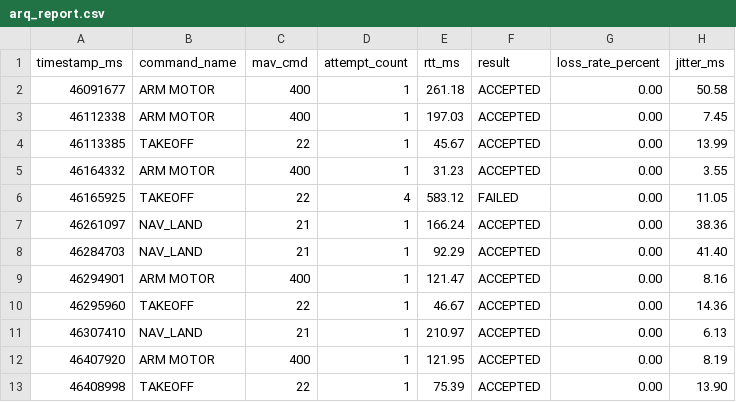
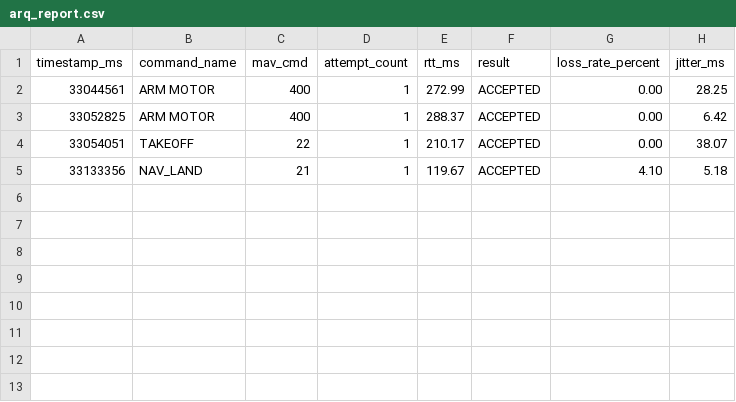
Before and after one commit to TranQuangThien123/N44_2026_LTM_062_060_044, a CSV file: arq_report.csv, drawn as a sheet.

```diff
--- a/arq_report.csv
+++ b/arq_report.csv
@@ -1,13 +1,5 @@
 timestamp_ms,command_name,mav_cmd,attempt_count,rtt_ms,result,loss_rate_percent,jitter_ms
-46091677,ARM MOTOR,400,1,261.18,ACCEPTED,0.00,50.58
-46112338,ARM MOTOR,400,1,197.03,ACCEPTED,0.00,7.45
-46113385,TAKEOFF,22,1,45.67,ACCEPTED,0.00,13.99
-46164332,ARM MOTOR,400,1,31.23,ACCEPTED,0.00,3.55
-46165925,TAKEOFF,22,4,583.12,FAILED,0.00,11.05
-46261097,NAV_LAND,21,1,166.24,ACCEPTED,0.00,38.36
-46284703,NAV_LAND,21,1,92.29,ACCEPTED,0.00,41.40
-46294901,ARM MOTOR,400,1,121.47,ACCEPTED,0.00,8.16
-46295960,TAKEOFF,22,1,46.67,ACCEPTED,0.00,14.36
-46307410,NAV_LAND,21,1,210.97,ACCEPTED,0.00,6.13
-46407920,ARM MOTOR,400,1,121.95,ACCEPTED,0.00,8.19
-46408998,TAKEOFF,22,1,75.39,ACCEPTED,0.00,13.90
+33044561,ARM MOTOR,400,1,272.99,ACCEPTED,0.00,28.25
+33052825,ARM MOTOR,400,1,288.37,ACCEPTED,0.00,6.42
+33054051,TAKEOFF,22,1,210.17,ACCEPTED,0.00,38.07
+33133356,NAV_LAND,21,1,119.67,ACCEPTED,4.10,5.18
```
Also changed, not shown: network_report.csv, 43 other files.
